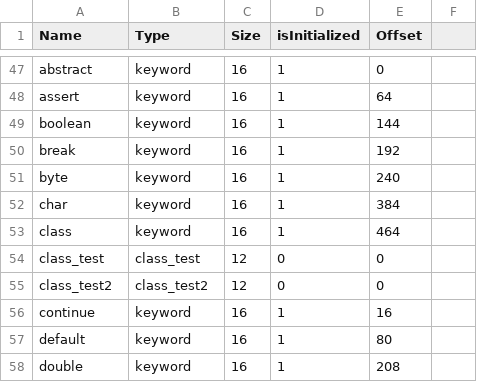
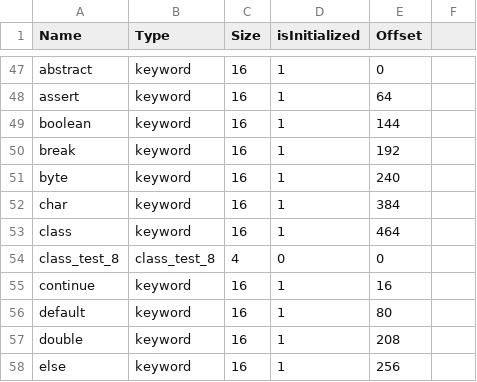
Before and after one commit to subodhkum20/compiler, a CSV file: src/Global_Symbol_Table.csv, drawn as a sheet; only a part is shown, gaps mark what is left out; the shorter side is filled out with more unchanged rows.

```diff
--- a/src/Global_Symbol_Table.csv
+++ b/src/Global_Symbol_Table.csv
@@ -53,4 +53,3 @@ char,keyword,16,1,384
 class,keyword,16,1,464
-class_test,class_test,12,0,0
-class_test2,class_test2,12,0,0
+class_test_8,class_test_8,4,0,0
 continue,keyword,16,1,16
```
Also changed, not shown: 30 other files.
